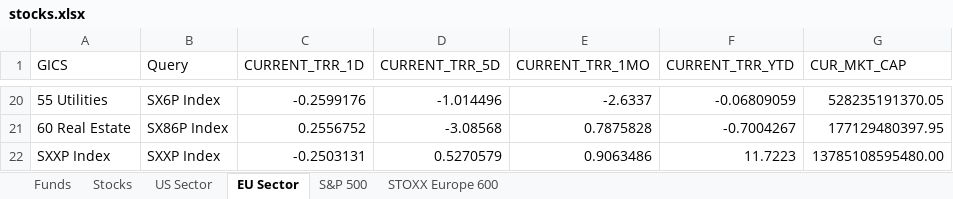
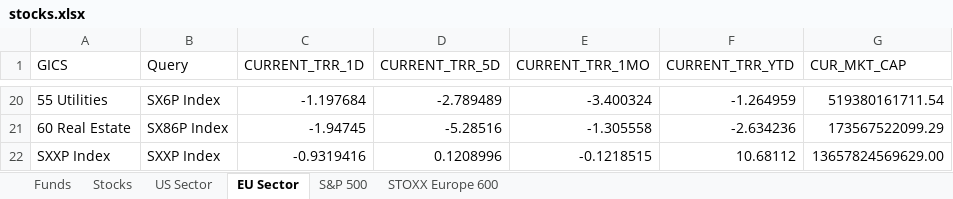
Before and after one commit to ssymhoven/megatrends, an Excel workbook: stocks.xlsx, sheet EU Sector, drawn as a sheet; only a part is shown, gaps mark what is left out; values as stored, in another font and other column widths than the file's, no borders; the diff covers the shown part only; the diff names each change by its address in the sheet, - before the commit and + after, or states it on an @@ line.

```diff
--- a/stocks.xlsx (sheet EU Sector)
+++ b/stocks.xlsx (sheet EU Sector)
-C20 (CURRENT_TRR_1D): -0.2599176
+C20 (CURRENT_TRR_1D): -1.197684
-D20 (CURRENT_TRR_5D): -1.014496
+D20 (CURRENT_TRR_5D): -2.789489
-E20 (CURRENT_TRR_1MO): -2.6337
+E20 (CURRENT_TRR_1MO): -3.400324
-F20 (CURRENT_TRR_YTD): -0.06809059
+F20 (CURRENT_TRR_YTD): -1.264959
-G20 (CUR_MKT_CAP): 528235191370.05
+G20 (CUR_MKT_CAP): 519380161711.54
-C21 (CURRENT_TRR_1D): 0.2556752
+C21 (CURRENT_TRR_1D): -1.94745
-D21 (CURRENT_TRR_5D): -3.08568
+D21 (CURRENT_TRR_5D): -5.28516
-E21 (CURRENT_TRR_1MO): 0.7875828
+E21 (CURRENT_TRR_1MO): -1.305558
-F21 (CURRENT_TRR_YTD): -0.7004267
+F21 (CURRENT_TRR_YTD): -2.634236
-G21 (CUR_MKT_CAP): 177129480397.95
+G21 (CUR_MKT_CAP): 173567522099.29
-C22 (CURRENT_TRR_1D): -0.2503131
+C22 (CURRENT_TRR_1D): -0.9319416
-D22 (CURRENT_TRR_5D): 0.5270579
+D22 (CURRENT_TRR_5D): 0.1208996
-E22 (CURRENT_TRR_1MO): 0.9063486
+E22 (CURRENT_TRR_1MO): -0.1218515
-F22 (CURRENT_TRR_YTD): 11.7223
+F22 (CURRENT_TRR_YTD): 10.68112
-G22 (CUR_MKT_CAP): 13785108595480.00
+G22 (CUR_MKT_CAP): 13657824569629.00
```
Also changed, not shown: 90 edited cells elsewhere in this sheet, sheet STOXX Europe 600, sheet S&P 500, sheet Stocks, sheet Funds, sheet US Sector, formulas that keep their value, 15 other files.
